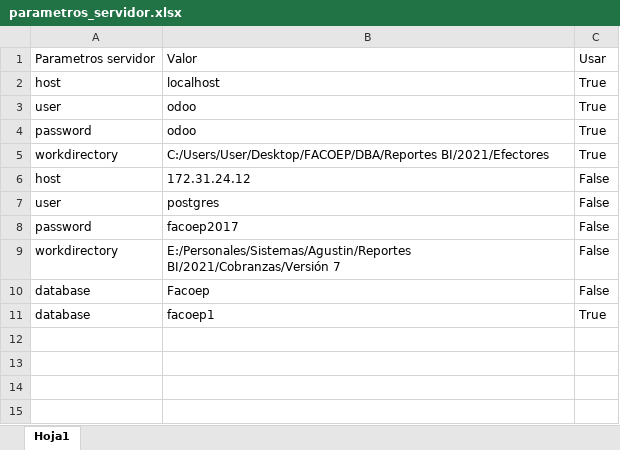
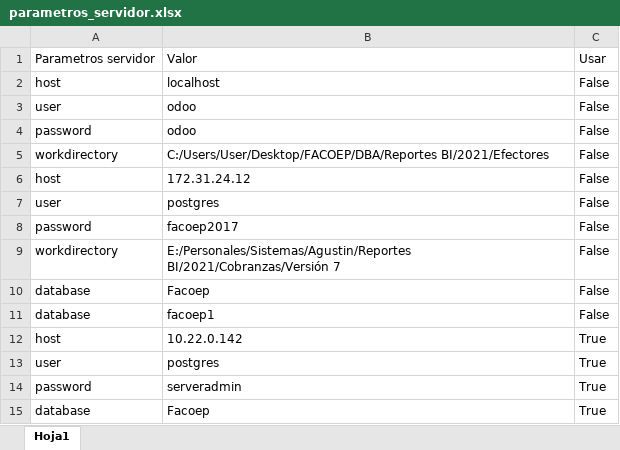
Before and after one commit to ivanachen1/FACOEP, an Excel workbook: DBA/Reportes BI/2021/Facturación/parametros_servidor.xlsx, sheet Hoja1, drawn as a sheet; values as stored, in another font and other column widths than the file's, no borders; table styles not drawn; addresses are those after the commit; the diff names each change by its address in the sheet, - before the commit and + after, or states it on an @@ line.

```diff
--- a/DBA/Reportes BI/2021/Facturación/parametros_servidor.xlsx (sheet Hoja1)
+++ b/DBA/Reportes BI/2021/Facturación/parametros_servidor.xlsx (sheet Hoja1)
-C2:C5: True
+C2:C5: False
+row 11: database | facoep1 | False
+row 12: host | 10.22.0.142 | True
+row 13: user | postgres | True
+row 14: password | serveradmin | True
-B15: facoep1
+B15: Facoep
```
Also changed, not shown: DBA/Reportes BI/2021/Facturación/EfectoresObjetivos.xlsx, 3 other files.
